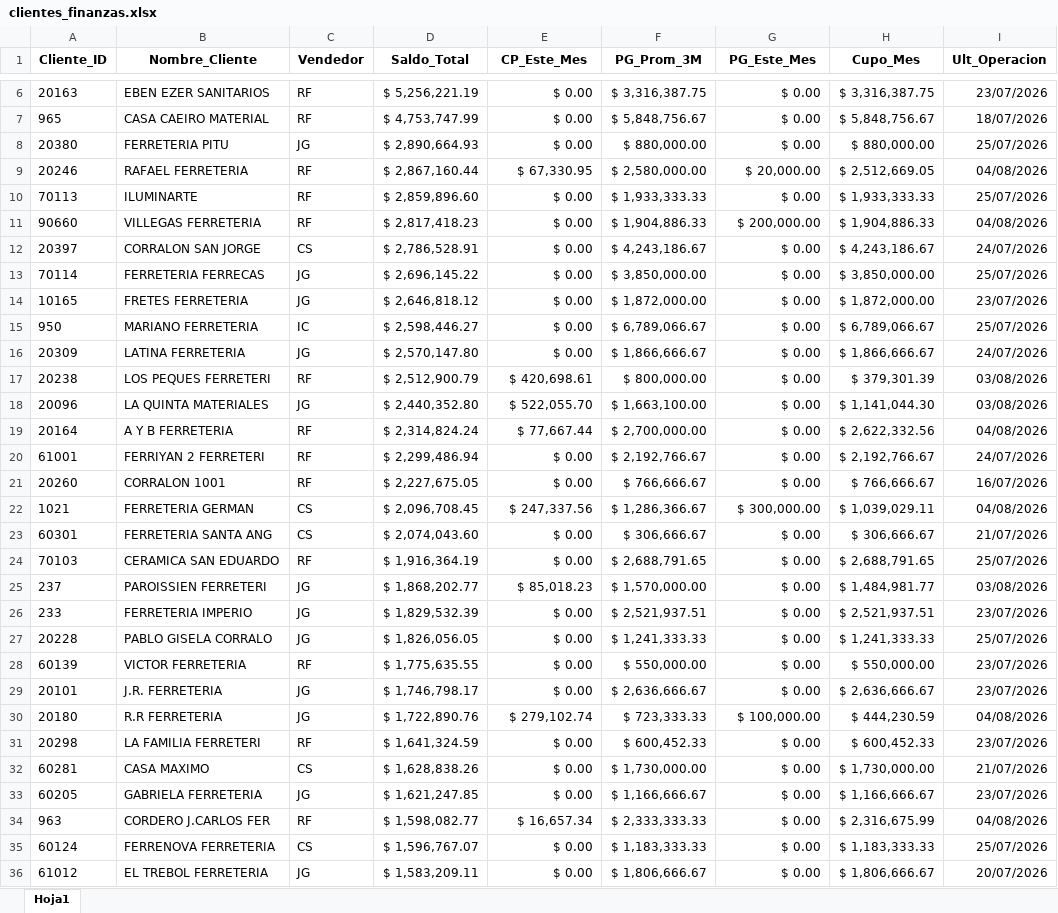
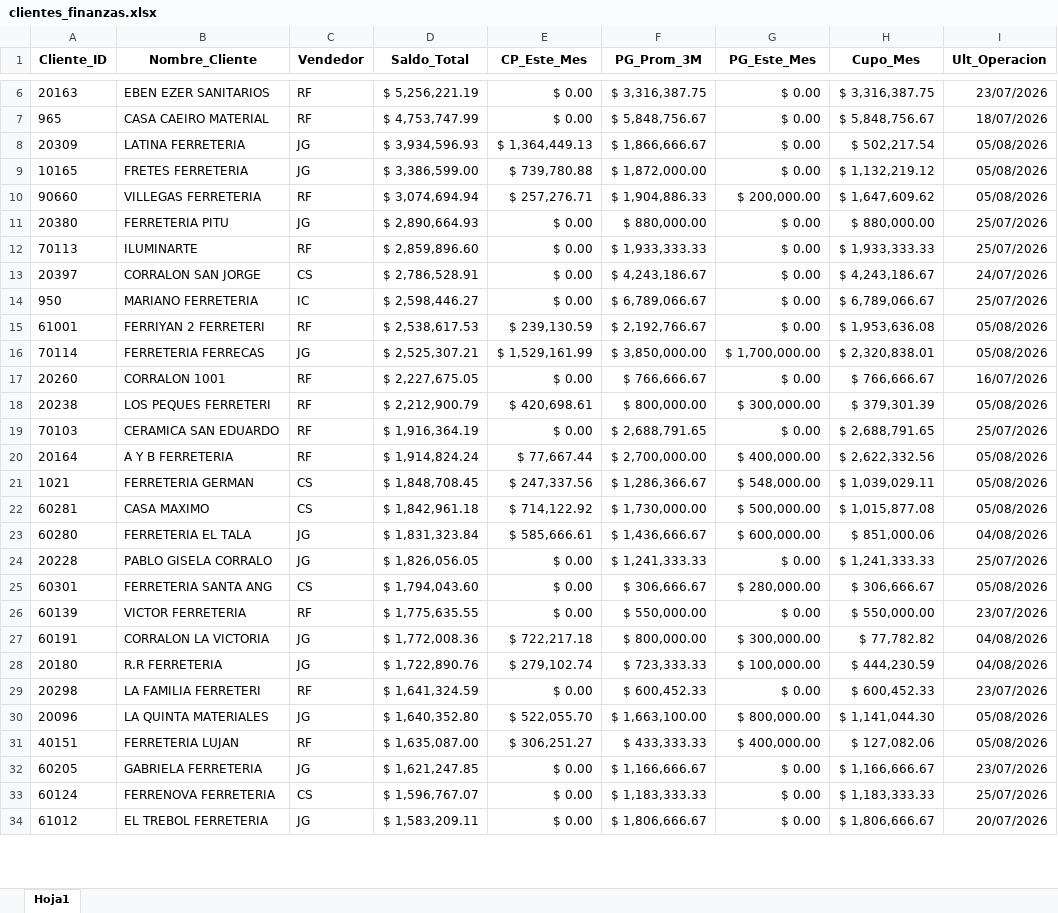
Before and after one commit to ferremax-cat/pinterest-f, an Excel workbook: excel/clientes_finanzas.xlsx, sheet Hoja1, drawn as a sheet; only a part is shown, gaps mark what is left out; values as stored, in another font and other column widths than the file's, no borders; removed rows and columns are numbered as before the commit, all else as after; the diff covers the shown part only; the diff names each change by its address in the sheet, - before the commit and + after, or states it on an @@ line.

```diff
--- a/excel/clientes_finanzas.xlsx (sheet Hoja1)
+++ b/excel/clientes_finanzas.xlsx (sheet Hoja1)
+row 8: 20309 | LATINA FERRETERIA | JG | $ 3,934,596.93 | $ 1,364,449.13 | $ 1,866,666.67 | $ 0.00 | $ 502,217.54 | 05/08/2026
+row 9: 10165 | FRETES FERRETERIA | JG | $ 3,386,599.00 | $ 739,780.88 | $ 1,872,000.00 | $ 0.00 | $ 1,132,219.12 | 05/08/2026
+row 10: 90660 | VILLEGAS FERRETERIA | RF | $ 3,074,694.94 | $ 257,276.71 | $ 1,904,886.33 | $ 200,000.00 | $ 1,647,609.62 | 05/08/2026
-row 9: 20246 | RAFAEL FERRETERIA | RF | $ 2,867,160.44 | $ 67,330.95 | $ 2,580,000.00 | $ 20,000.00 | $ 2,512,669.05 | 04/08/2026
-row 11: 90660 | VILLEGAS FERRETERIA | RF | $ 2,817,418.23 | $ 0.00 | $ 1,904,886.33 | $ 200,000.00 | $ 1,904,886.33 | 04/08/2026
-row 13: 70114 | FERRETERIA FERRECAS | JG | $ 2,696,145.22 | $ 0.00 | $ 3,850,000.00 | $ 0.00 | $ 3,850,000.00 | 25/07/2026
-row 14: 10165 | FRETES FERRETERIA | JG | $ 2,646,818.12 | $ 0.00 | $ 1,872,000.00 | $ 0.00 | $ 1,872,000.00 | 23/07/2026
-row 16: 20309 | LATINA FERRETERIA | JG | $ 2,570,147.80 | $ 0.00 | $ 1,866,666.67 | $ 0.00 | $ 1,866,666.67 | 24/07/2026
-row 17: 20238 | LOS PEQUES FERRETERI | RF | $ 2,512,900.79 | $ 420,698.61 | $ 800,000.00 | $ 0.00 | $ 379,301.39 | 03/08/2026
-row 18: 20096 | LA QUINTA MATERIALES | JG | $ 2,440,352.80 | $ 522,055.70 | $ 1,663,100.00 | $ 0.00 | $ 1,141,044.30 | 03/08/2026
-row 19: 20164 | A Y B FERRETERIA | RF | $ 2,314,824.24 | $ 77,667.44 | $ 2,700,000.00 | $ 0.00 | $ 2,622,332.56 | 04/08/2026
-D15 (Saldo_Total): $ 2,299,486.94
+D15 (Saldo_Total): $ 2,538,617.53
-E15 (CP_Este_Mes): $ 0.00
+E15 (CP_Este_Mes): $ 239,130.59
-H15 (Cupo_Mes): $ 2,192,766.67
+H15 (Cupo_Mes): $ 1,953,636.08
-I15 (Ult_Operacion): 24/07/2026
+I15 (Ult_Operacion): 05/08/2026
+row 16: 70114 | FERRETERIA FERRECAS | JG | $ 2,525,307.21 | $ 1,529,161.99 | $ 3,850,000.00 | $ 1,700,000.00 | $ 2,320,838.01 | 05/08/2026
-row 22: 1021 | FERRETERIA GERMAN | CS | $ 2,096,708.45 | $ 247,337.56 | $ 1,286,366.67 | $ 300,000.00 | $ 1,039,029.11 | 04/08/2026
-row 23: 60301 | FERRETERIA SANTA ANG | CS | $ 2,074,043.60 | $ 0.00 | $ 306,666.67 | $ 0.00 | $ 306,666.67 | 21/07/2026
+row 18: 20238 | LOS PEQUES FERRETERI | RF | $ 2,212,900.79 | $ 420,698.61 | $ 800,000.00 | $ 300,000.00 | $ 379,301.39 | 05/08/2026
-row 25: 237 | PAROISSIEN FERRETERI | JG | $ 1,868,202.77 | $ 85,018.23 | $ 1,570,000.00 | $ 0.00 | $ 1,484,981.77 | 03/08/2026
-row 26: 233 | FERRETERIA IMPERIO | JG | $ 1,829,532.39 | $ 0.00 | $ 2,521,937.51 | $ 0.00 | $ 2,521,937.51 | 23/07/2026
+row 20: 20164 | A Y B FERRETERIA | RF | $ 1,914,824.24 | $ 77,667.44 | $ 2,700,000.00 | $ 400,000.00 | $ 2,622,332.56 | 05/08/2026
+row 21: 1021 | FERRETERIA GERMAN | CS | $ 1,848,708.45 | $ 247,337.56 | $ 1,286,366.67 | $ 548,000.00 | $ 1,039,029.11 | 05/08/2026
+row 22: 60281 | CASA MAXIMO | CS | $ 1,842,961.18 | $ 714,122.92 | $ 1,730,000.00 | $ 500,000.00 | $ 1,015,877.08 | 05/08/2026
+row 23: 60280 | FERRETERIA EL TALA | JG | $ 1,831,323.84 | $ 585,666.61 | $ 1,436,666.67 | $ 600,000.00 | $ 851,000.06 | 04/08/2026
+row 25: 60301 | FERRETERIA SANTA ANG | CS | $ 1,794,043.60 | $ 0.00 | $ 306,666.67 | $ 280,000.00 | $ 306,666.67 | 05/08/2026
-row 29: 20101 | J.R. FERRETERIA | JG | $ 1,746,798.17 | $ 0.00 | $ 2,636,666.67 | $ 0.00 | $ 2,636,666.67 | 23/07/2026
+row 27: 60191 | CORRALON LA VICTORIA | JG | $ 1,772,008.36 | $ 722,217.18 | $ 800,000.00 | $ 300,000.00 | $ 77,782.82 | 04/08/2026
-row 32: 60281 | CASA MAXIMO | CS | $ 1,628,838.26 | $ 0.00 | $ 1,730,000.00 | $ 0.00 | $ 1,730,000.00 | 21/07/2026
+row 30: 20096 | LA QUINTA MATERIALES | JG | $ 1,640,352.80 | $ 522,055.70 | $ 1,663,100.00 | $ 800,000.00 | $ 1,141,044.30 | 05/08/2026
+row 31: 40151 | FERRETERIA LUJAN | RF | $ 1,635,087.00 | $ 306,251.27 | $ 433,333.33 | $ 400,000.00 | $ 127,082.06 | 05/08/2026
-row 34: 963 | CORDERO J.CARLOS FER | RF | $ 1,598,082.77 | $ 16,657.34 | $ 2,333,333.33 | $ 0.00 | $ 2,316,675.99 | 04/08/2026
```
Also changed, not shown: 81 added rows, 79 removed rows, 52 moved rows and 13 edited cells elsewhere in this sheet, 1 other file.
